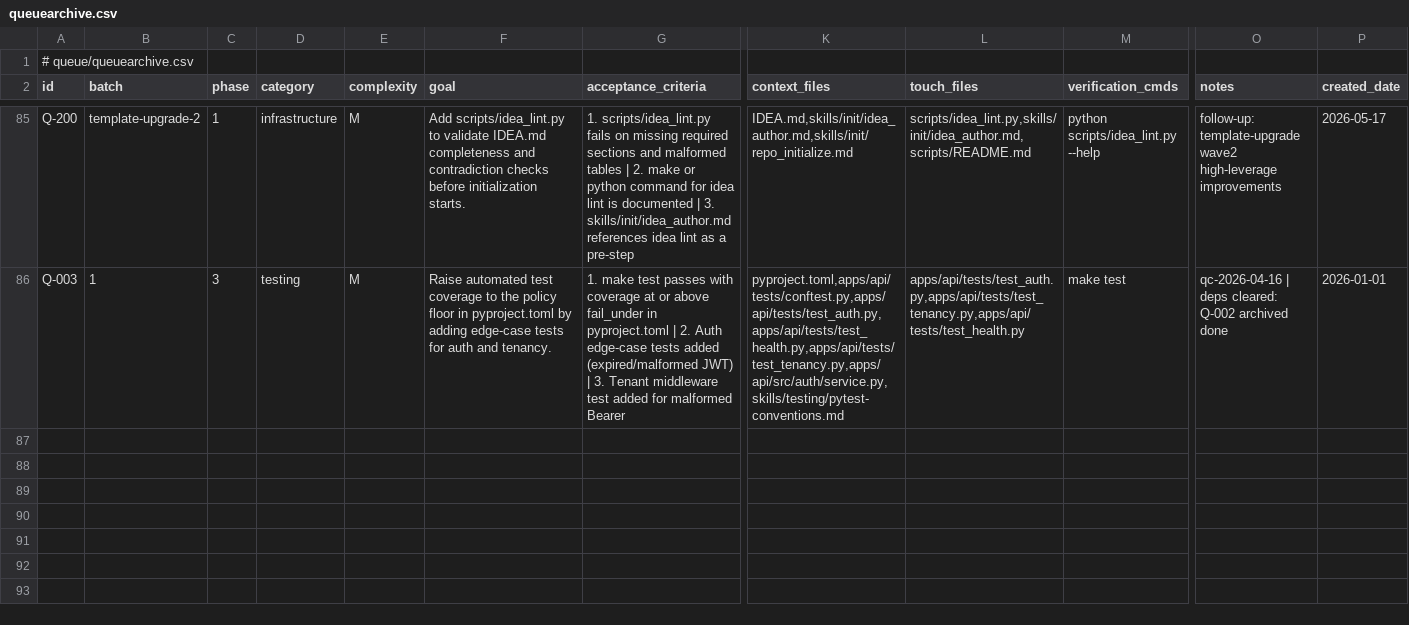
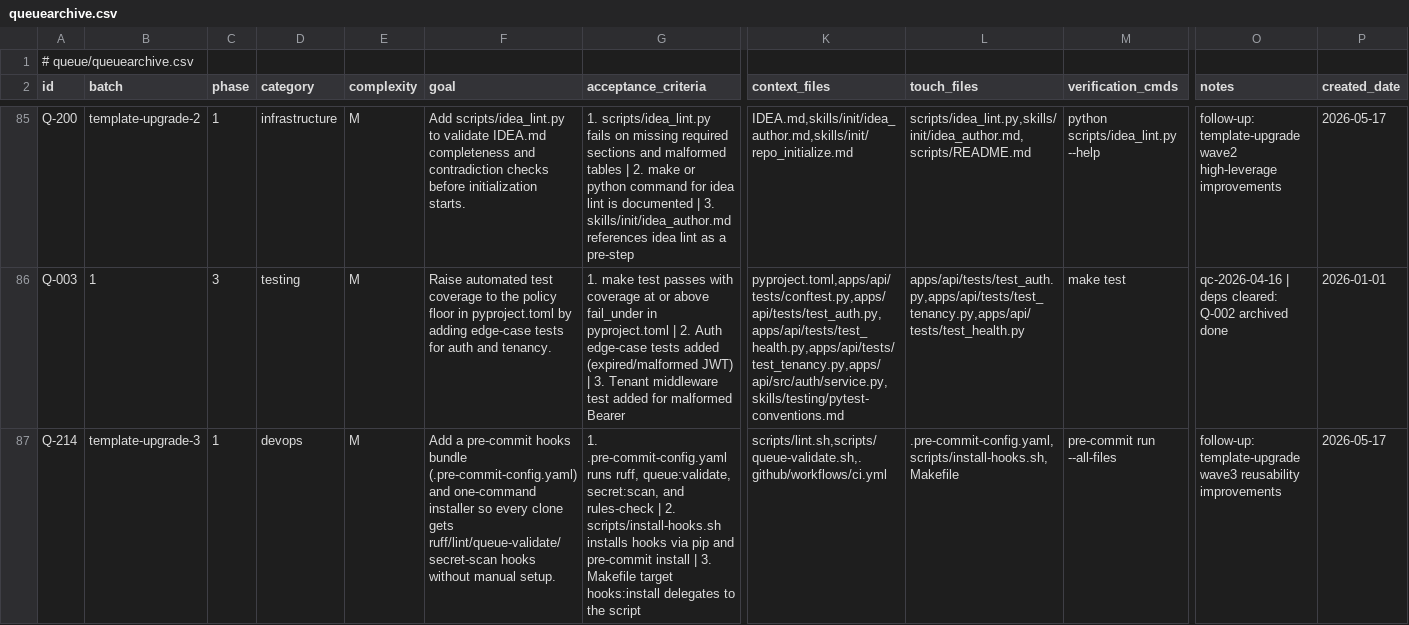
Before and after one commit to MHughesDev/web_template, a CSV file: queue/queuearchive.csv, drawn as a sheet; only a part is shown, gaps mark what is left out; rows hold the shown columns only; the diff covers the shown part only; the diff names each change by its address in the sheet, - before the commit and + after, or states it on an @@ line.

```diff
--- a/queue/queuearchive.csv
+++ b/queue/queuearchive.csv
+row 87: Q-214 | template-upgrade-3 | 1 | devops | M | Add a pre-commit hooks bundle (.pre-commit-config.yaml) and one-command installer so every clone gets ruff/lint/queue-validate/secret-scan hooks without manual setup. | 1. .pre-commit-config.yaml runs ruff, queue:validate, secret:scan, and rules-check | 2. scripts/install-hooks.sh installs hooks via pip and pre-commit install | 3. Makefile target hooks:install delegates to the script | scripts/lint.sh,scripts/queue-validate.sh,.github/workflows/ci.yml | .pre-commit-config.yaml,scripts/install-hooks.sh,Makefile | pre-commit run --all-files | follow-up: template-upgrade wave3 reusability improvements | 2026-05-17
```
Also changed, not shown: 2 added rows elsewhere in this file, queue/queue.csv, 5 other files.
